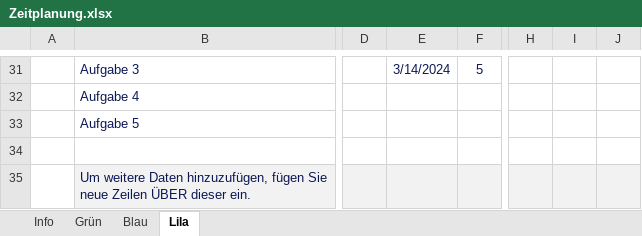
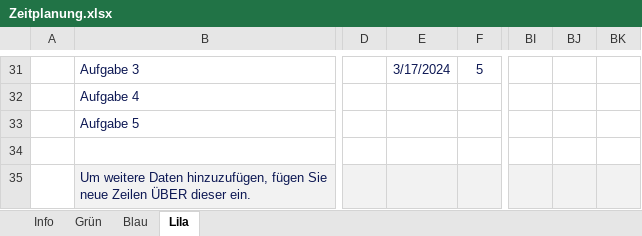
Before and after one commit to jan-wun/PSE_Endless-Runner-Game, an Excel workbook: docs/Zeitplanung.xlsx, sheet Lila, drawn as a sheet; only a part is shown, gaps mark what is left out; values as stored, in another font and other column widths than the file's, no borders; conditional formats and table styles not drawn; removed rows and columns are numbered as before the commit, all else as after; the diff covers the shown part only; the diff names each change by its address in the sheet, - before the commit and + after, or states it on an @@ line.

```diff
--- a/docs/Zeitplanung.xlsx (sheet Lila)
+++ b/docs/Zeitplanung.xlsx (sheet Lila)
-column H, empty
-column I, empty
-column J, empty
+column BI, empty
+column BJ, empty
+column BK, empty
-E31: 3/14/2024
+E31: 3/17/2024
```
Also changed, not shown: 2 added rows, 2 removed rows and 21 edited cells elsewhere in this sheet, sheet Grün, sheet Blau, formulas that keep their value, 11 other files.
